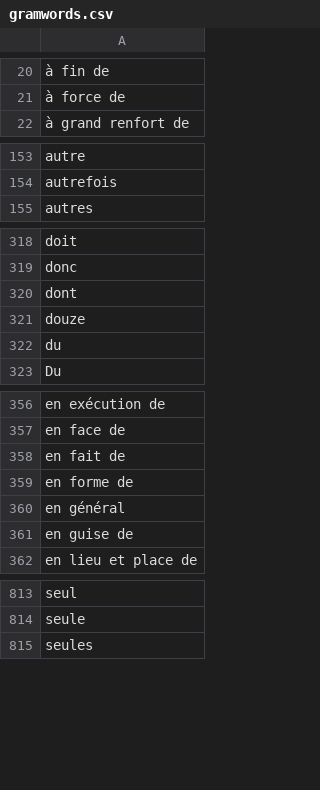
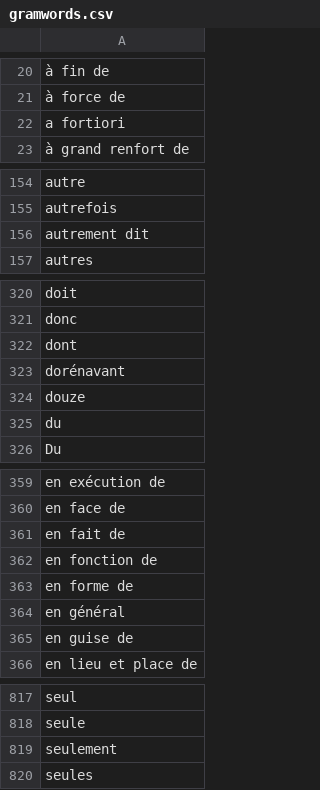
Before and after one commit to oeuvres/alix, a CSV file: common/src/resources/com/github/oeuvres/alix/fr/gramwords.csv, drawn as a sheet; only a part is shown, gaps mark what is left out; the diff names each change by its address in the sheet, - before the commit and + after, or states it on an @@ line.

```diff
--- a/common/src/resources/com/github/oeuvres/alix/fr/gramwords.csv
+++ b/common/src/resources/com/github/oeuvres/alix/fr/gramwords.csv
+row 22: a fortiori
+row 156: autrement dit
+row 323: dorénavant
+row 362: en fonction de
+row 819: seulement
```
Also changed, not shown: 1 other file.
